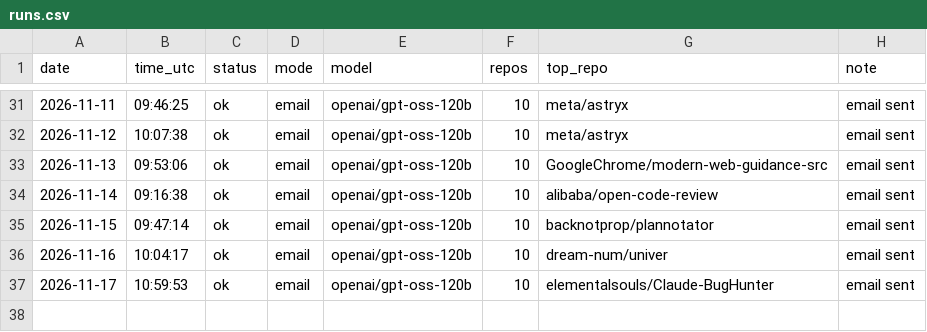
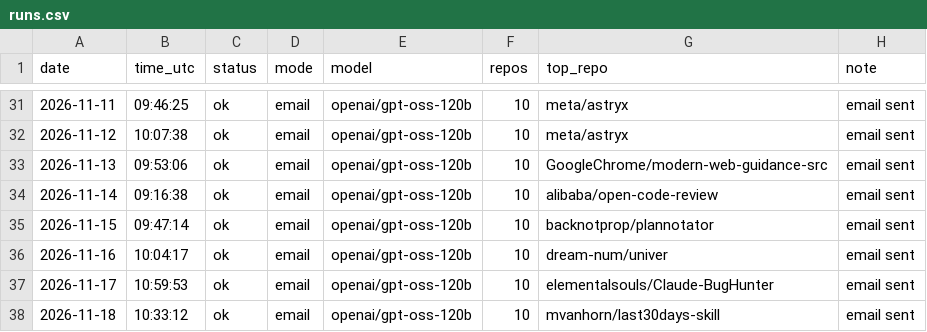
Before and after one commit to dev2180/trending-digest, a CSV file: logs/runs.csv, drawn as a sheet; only a part is shown, gaps mark what is left out.

```diff
--- a/logs/runs.csv
+++ b/logs/runs.csv
@@ -37 +37,2 @@ date,time_utc,status,mode,model,repos,top_repo,note
 2026-11-17,10:59:53,ok,email,openai/gpt-oss-120b,10,elementalsouls/Claude-BugHunter,email sent
+2026-11-18,10:33:12,ok,email,openai/gpt-oss-120b,10,mvanhorn/last30days-skill,email sent
```
Also changed, not shown: 3 other files.
